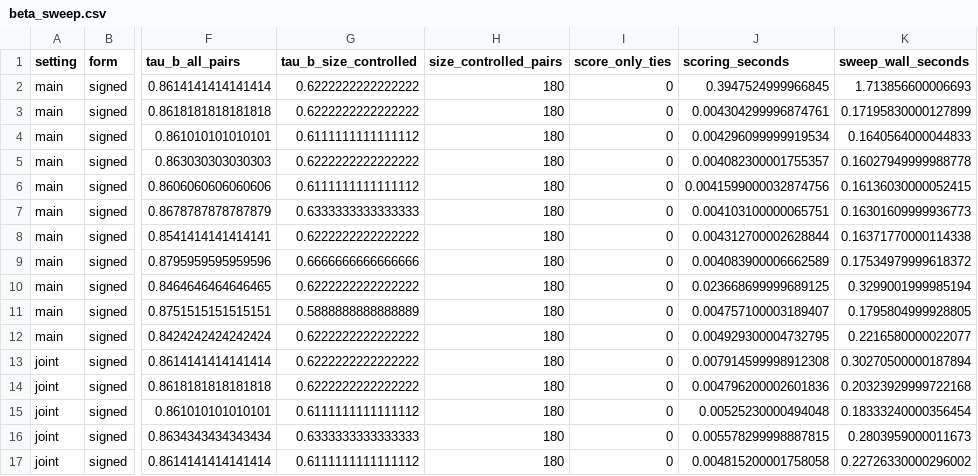
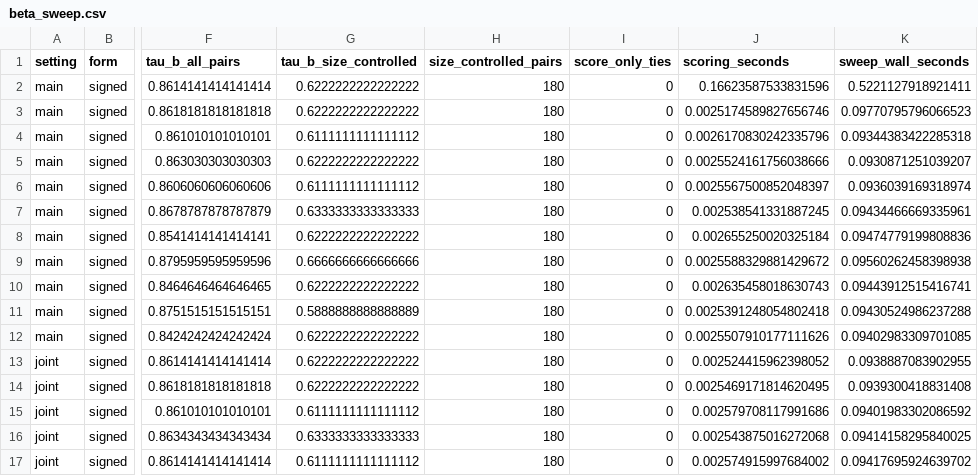
Before and after one commit to Daydaydaydaydream/Residual-Context-NSC, a CSV file: results/beta-sweep/beta_sweep.csv, drawn as a sheet; only a part is shown, gaps mark what is left out; the diff covers the shown part only; the diff names each change by its address in the sheet, - before the commit and + after, or states it on an @@ line.

Commit message:
chore: refresh development results after beta tie-break fix

```diff
--- a/results/beta-sweep/beta_sweep.csv
+++ b/results/beta-sweep/beta_sweep.csv
-J2 (scoring_seconds): 0.3947524999966845
+J2 (scoring_seconds): 0.16623587533831596
-K2 (sweep_wall_seconds): 1.713856600006693
+K2 (sweep_wall_seconds): 0.5221127918921411
-J3 (scoring_seconds): 0.004304299996874761
+J3 (scoring_seconds): 0.0025174589827656746
-K3 (sweep_wall_seconds): 0.17195830000127899
+K3 (sweep_wall_seconds): 0.09770795796066523
-J4 (scoring_seconds): 0.004296099999919534
+J4 (scoring_seconds): 0.0026170830242335796
-K4 (sweep_wall_seconds): 0.1640564000044833
+K4 (sweep_wall_seconds): 0.09344383422285318
-J5 (scoring_seconds): 0.004082300001755357
+J5 (scoring_seconds): 0.0025524161756038666
-K5 (sweep_wall_seconds): 0.16027949999988778
+K5 (sweep_wall_seconds): 0.0930871251039207
-J6 (scoring_seconds): 0.0041599000032874756
+J6 (scoring_seconds): 0.0025567500852048397
-K6 (sweep_wall_seconds): 0.16136030000052415
+K6 (sweep_wall_seconds): 0.0936039169318974
-J7 (scoring_seconds): 0.004103100000065751
+J7 (scoring_seconds): 0.002538541331887245
-K7 (sweep_wall_seconds): 0.16301609999936773
+K7 (sweep_wall_seconds): 0.09434466669335961
-J8 (scoring_seconds): 0.004312700002628844
+J8 (scoring_seconds): 0.002655250020325184
-K8 (sweep_wall_seconds): 0.16371770000114338
+K8 (sweep_wall_seconds): 0.09474779199808836
-J9 (scoring_seconds): 0.004083900006662589
+J9 (scoring_seconds): 0.0025588329881429672
-K9 (sweep_wall_seconds): 0.17534979999618372
+K9 (sweep_wall_seconds): 0.09560262458398938
-J10 (scoring_seconds): 0.023668699999689125
+J10 (scoring_seconds): 0.002635458018630743
-K10 (sweep_wall_seconds): 0.3299001999985194
+K10 (sweep_wall_seconds): 0.09443912515416741
-J11 (scoring_seconds): 0.004757100003189407
+J11 (scoring_seconds): 0.0025391248054802418
-K11 (sweep_wall_seconds): 0.1795804999928805
+K11 (sweep_wall_seconds): 0.09430524986237288
-J12 (scoring_seconds): 0.004929300004732795
+J12 (scoring_seconds): 0.0025507910177111626
-K12 (sweep_wall_seconds): 0.2216580000022077
+K12 (sweep_wall_seconds): 0.09402983309701085
-J13 (scoring_seconds): 0.007914599998912308
+J13 (scoring_seconds): 0.002524415962398052
-K13 (sweep_wall_seconds): 0.30270500000187894
+K13 (sweep_wall_seconds): 0.0938887083902955
-J14 (scoring_seconds): 0.004796200002601836
+J14 (scoring_seconds): 0.0025469171814620495
-K14 (sweep_wall_seconds): 0.20323929999722168
+K14 (sweep_wall_seconds): 0.0939300418831408
-J15 (scoring_seconds): 0.00525230000494048
+J15 (scoring_seconds): 0.002579708117991686
-K15 (sweep_wall_seconds): 0.18333240000356454
+K15 (sweep_wall_seconds): 0.09401983302086592
-J16 (scoring_seconds): 0.005578299998887815
+J16 (scoring_seconds): 0.002543875016272068
-K16 (sweep_wall_seconds): 0.2803959000011673
+K16 (sweep_wall_seconds): 0.09414158295840025
-J17 (scoring_seconds): 0.004815200001758058
+J17 (scoring_seconds): 0.002574915997684002
-K17 (sweep_wall_seconds): 0.22726330000296002
+K17 (sweep_wall_seconds): 0.09417695924639702
```
Also changed, not shown: 34 edited cells elsewhere in this file, 6 other files.
